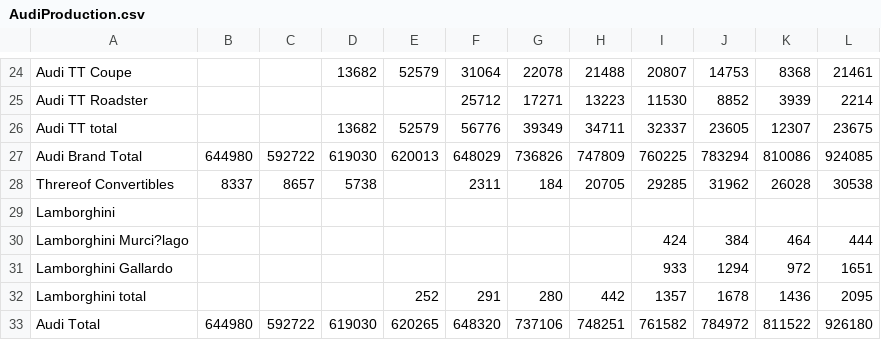
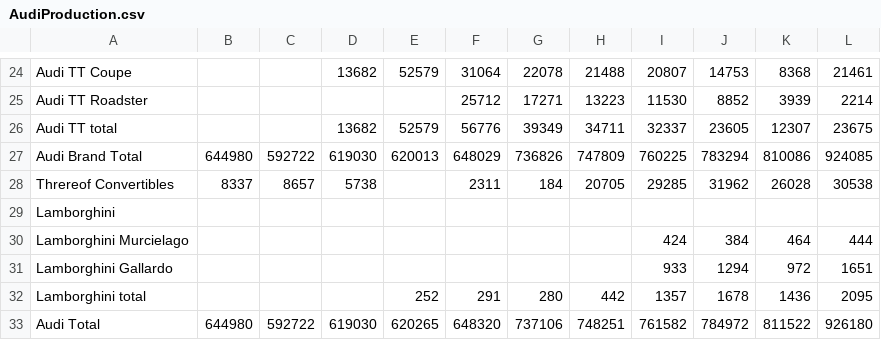
Before and after one commit to SanjaAudi/APPR-2014-15, a CSV file: TABELE/AudiProduction.csv, drawn as a sheet; only a part is shown, gaps mark what is left out.

```diff
--- a/TABELE/AudiProduction.csv
+++ b/TABELE/AudiProduction.csv
@@ -29,3 +29,3 @@ Threreof Convertibles;8337;8657;5738;;2311;184;20705;29285;31962;26028;30538
 Lamborghini;;;;;;;;;;;
-Lamborghini Murci?lago;;;;;;;;424;384;464;444
+Lamborghini Murcielago;;;;;;;;424;384;464;444
 Lamborghini Gallardo;;;;;;;;933;1294;972;1651
```
Also changed, not shown: 3 other files.
